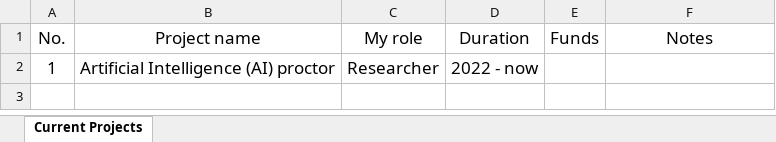
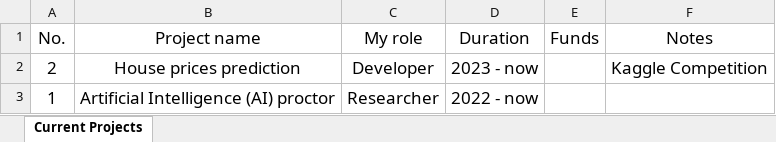
Before and after one commit to nntrivi2001/nntrivi2001.github.io, an Excel workbook: assets/data/currentprojects.xlsx, sheet Current Projects, drawn as a sheet; values as stored, in another font and other column widths than the file's, no borders; the diff names each change by its address in the sheet, - before the commit and + after, or states it on an @@ line.

```diff
--- a/assets/data/currentprojects.xlsx (sheet Current Projects)
+++ b/assets/data/currentprojects.xlsx (sheet Current Projects)
+row 2: 2 | House prices prediction | Developer | 2023 - now |  | Kaggle Competition
```
Also changed, not shown: assets/data/finishedprojects.xlsx, 2 other files.
